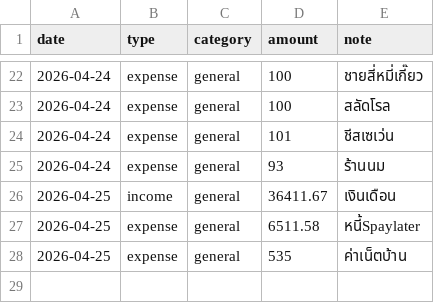
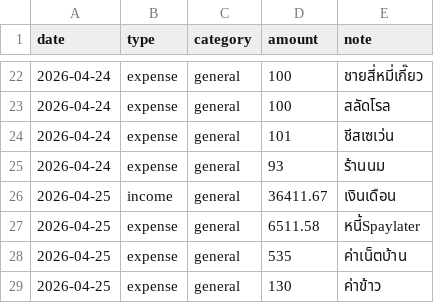
Before and after one commit to BenLaderan/ben-finances-, a CSV file: finances/ledger.csv, drawn as a sheet; only a part is shown, gaps mark what is left out; the diff names each change by its address in the sheet, - before the commit and + after, or states it on an @@ line.

Commit message:
ledger: expense 130 ค่าข้าว

```diff
--- a/finances/ledger.csv
+++ b/finances/ledger.csv
+row 29: 2026-04-25 | expense | general | 130 | ค่าข้าว
```
